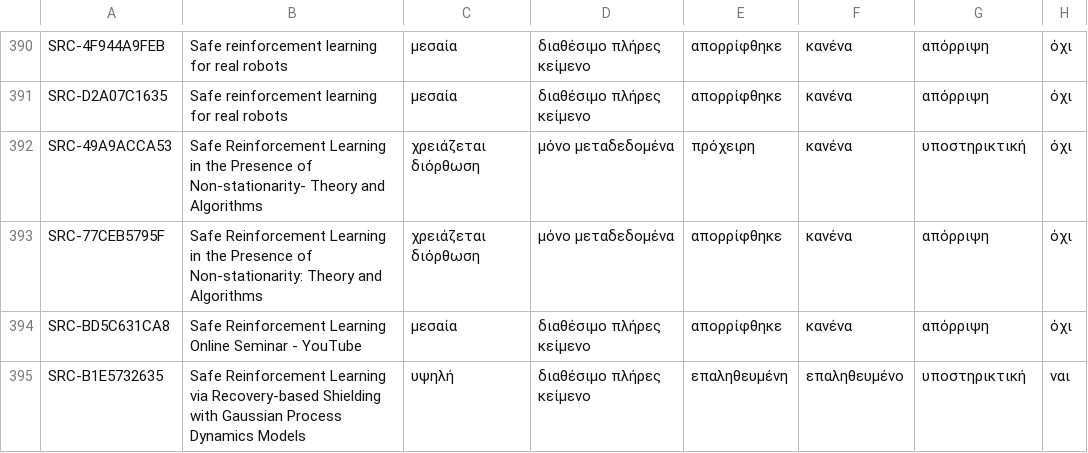
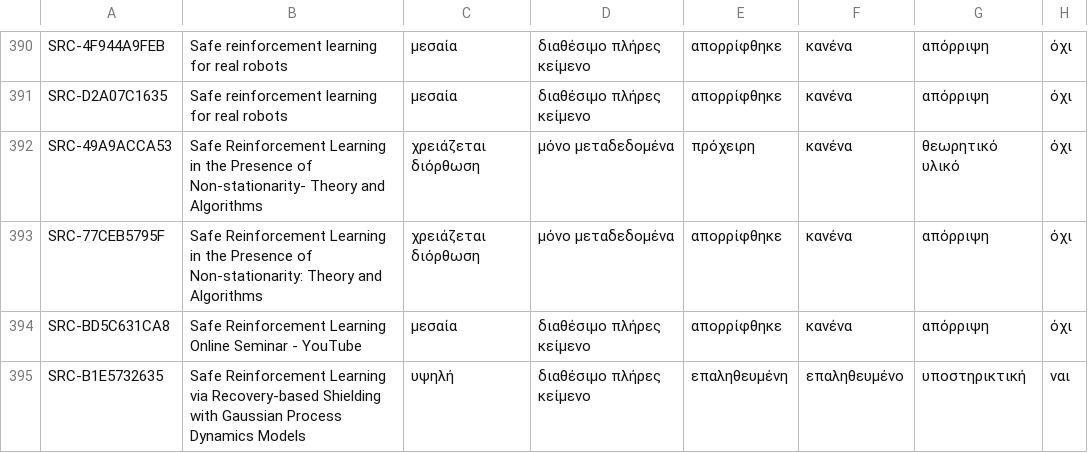
Before and after one commit to MariosGiannakaras/ThesisBibliography, a CSV file: κατάλογος/κατάσταση-αναλύσεων.csv, drawn as a sheet; only a part is shown, gaps mark what is left out.

```diff
--- a/κατάλογος/κατάσταση-αναλύσεων.csv
+++ b/κατάλογος/κατάσταση-αναλύσεων.csv
@@ -391,3 +391,3 @@ SRC-4F944A9FEB,Safe reinforcement learning for real robots,μεσαία,διαθ
 SRC-D2A07C1635,Safe reinforcement learning for real robots,μεσαία,διαθέσιμο πλήρες κείμενο,απορρίφθηκε,κανένα,απόρριψη,όχι
-SRC-49A9ACCA53,Safe Reinforcement Learning in the Presence of Non-stationarity- Theory and Algorithms,χρειάζεται διόρθωση,μόνο μεταδεδομένα,πρόχειρη,κανένα,υποστηρικτική,όχι
+SRC-49A9ACCA53,Safe Reinforcement Learning in the Presence of Non-stationarity- Theory and Algorithms,χρειάζεται διόρθωση,μόνο μεταδεδομένα,πρόχειρη,κανένα,θεωρητικό υλικό,όχι
 SRC-77CEB5795F,Safe Reinforcement Learning in the Presence of Non-stationarity: Theory and Algorithms,χρειάζεται διόρθωση,μόνο μεταδεδομένα,απορρίφθηκε,κανένα,απόρριψη,όχι
```
Also changed, not shown: κατάλογος/επιλογή-διπλωματικής.csv, 1 other file.
